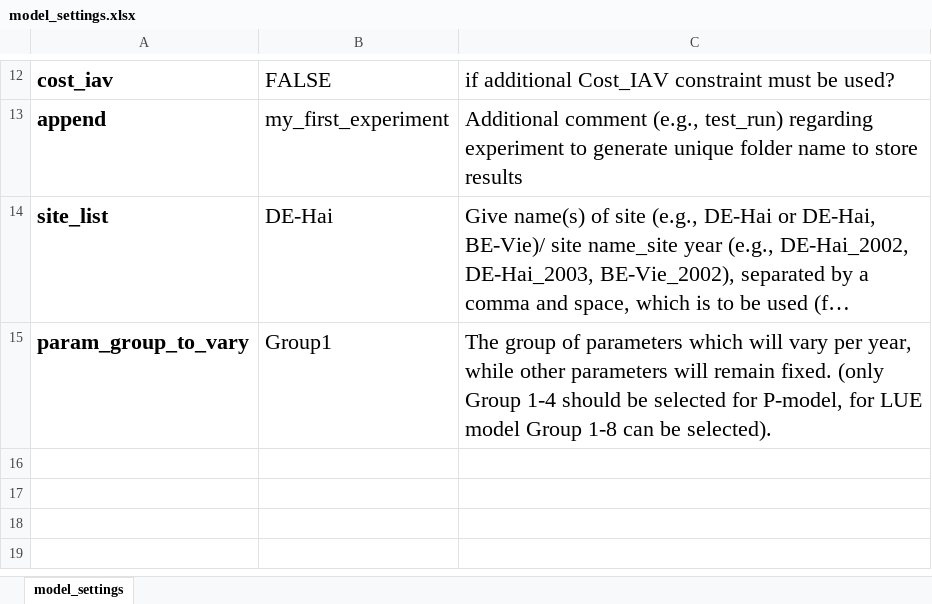
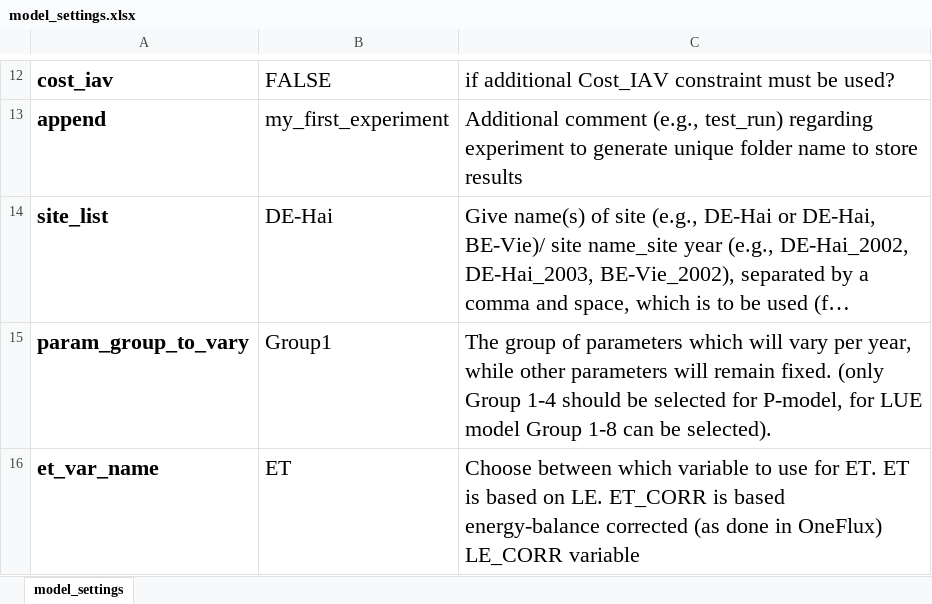
Before and after one commit to de-ranit/GPP-ModelParamVariation, an Excel workbook: model_settings.xlsx, sheet model_settings, drawn as a sheet; only a part is shown, gaps mark what is left out; long unchanged cells end in …; values as stored, in another font and other column widths than the file's, no borders; the diff names each change by its address in the sheet, - before the commit and + after, or states it on an @@ line.

Commit message:
update model settings option

```diff
--- a/model_settings.xlsx (sheet model_settings)
+++ b/model_settings.xlsx (sheet model_settings)
+row 16: et_var_name | ET | Choose between which variable to use for ET. ET is based on LE. ET_CORR is based energy-balance corrected (as done in OneFlux) LE_CORR variable
```
